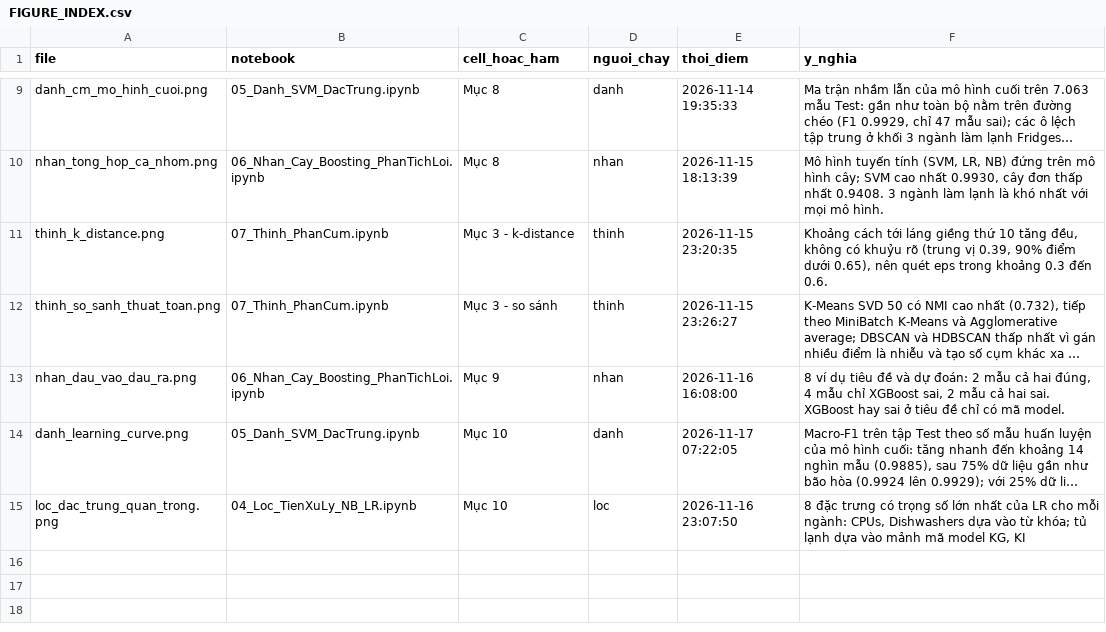
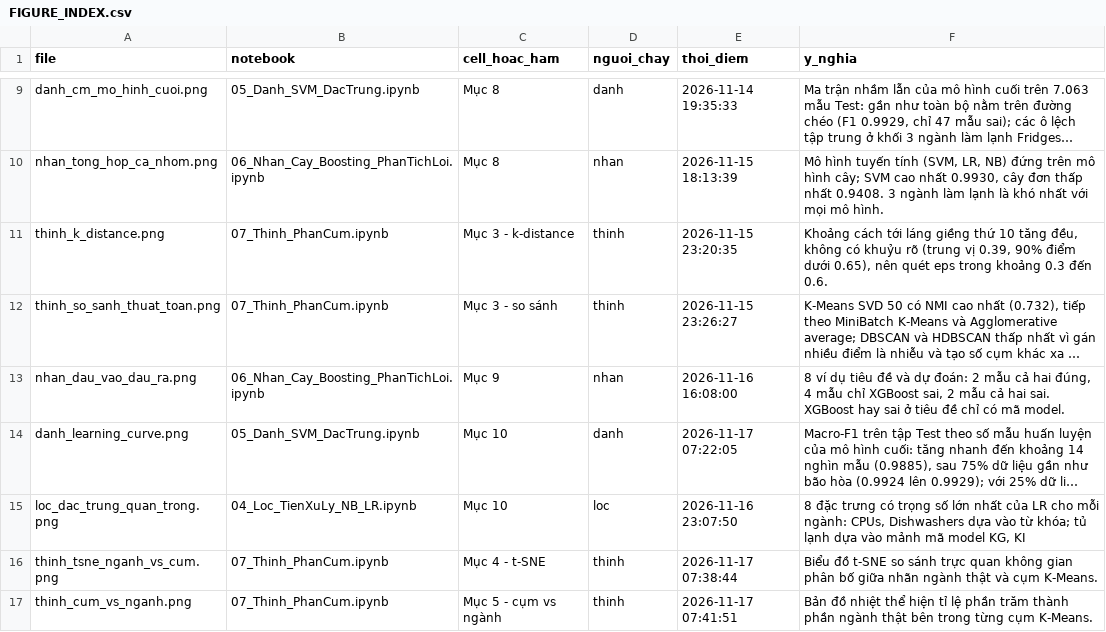
Before and after one commit to Huynh-Quoc-Danh/mayhoc, a CSV file: DoAnCuoiKy/figures/FIGURE_INDEX.csv, drawn as a sheet; only a part is shown, gaps mark what is left out; long unchanged cells end in …; the diff names each change by its address in the sheet, - before the commit and + after, or states it on an @@ line.

Commit message:
DoAnCuoiKy/ exp(thinh): 16/11 t-SNE nganh vs cum K-Means; bang do thuan cum - Freezers khong co cum rieng; chot K-Means SVD50 K=10

```diff
--- a/DoAnCuoiKy/figures/FIGURE_INDEX.csv
+++ b/DoAnCuoiKy/figures/FIGURE_INDEX.csv
+row 16: thinh_tsne_nganh_vs_cum.png | 07_Thinh_PhanCum.ipynb | Mục 4 - t-SNE | thinh | 2026-11-17 07:38:44 | Biểu đồ t-SNE so sánh trực quan không gian phân bố giữa nhãn ngành thật và cụm K-Means.
+row 17: thinh_cum_vs_nganh.png | 07_Thinh_PhanCum.ipynb | Mục 5 - cụm vs ngành | thinh | 2026-11-17 07:41:51 | Bản đồ nhiệt thể hiện tỉ lệ phần trăm thành phần ngành thật bên trong từng cụm K-Means.
```
Also changed, not shown: 5 other files.
